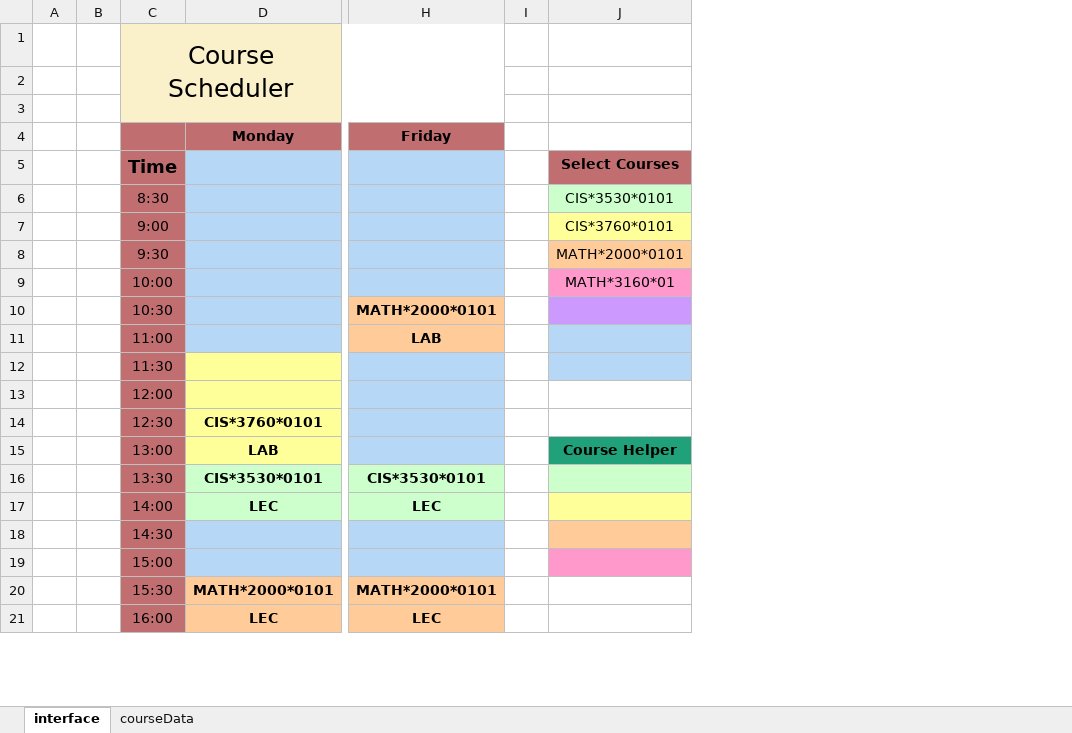
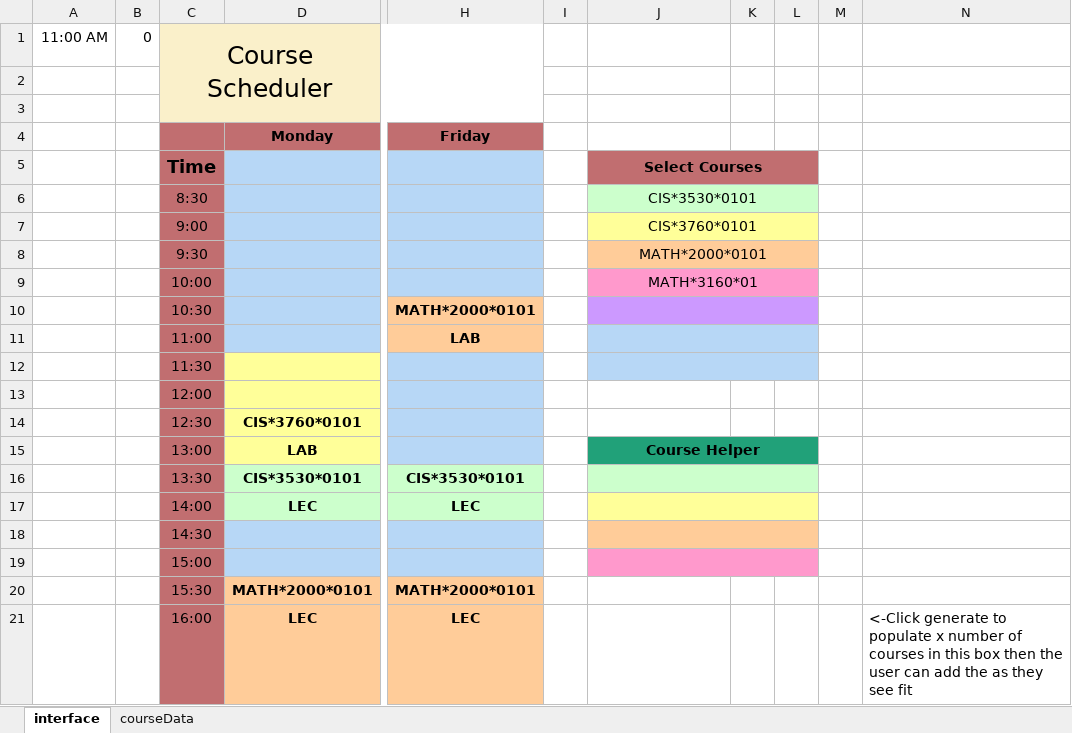
Before and after one commit to dvdprsn/Course_Scheduler, an Excel workbook: courseScheduler.xlsm, sheet interface, drawn as a sheet; only a part is shown, gaps mark what is left out; values as stored, in another font and other column widths than the file's, no borders; charts and pictures not drawn; removed rows and columns are numbered as before the commit, all else as after; the diff names each change by its address in the sheet, - before the commit and + after, or states it on an @@ line.

Commit message:
Begun work on generate suggestions, fixed and integrated IncrementTime
Test paragraph

```diff
--- a/courseScheduler.xlsm (sheet interface)
+++ b/courseScheduler.xlsm (sheet interface)
-column A, empty
-column B, empty
+column A, row 1: 11:00 AM
+column B, row 1: 0
+column K, empty
+column L, empty
+column M, empty
+column N, row 21: <-Click generate to populate x number of courses in this box then the user can add the as they see fit
+J5:L5 merged
+J6:L6 merged
+J7:L7 merged
+J8:L8 merged
+J9:L9 merged
+J10:L10 merged
+J11:L11 merged
+J12:L12 merged
+J15:L15 merged
+J16:L16 merged
+J17:L17 merged
+J18:L18 merged
+J19:L19 merged
```
Also changed, not shown: charts or pictures, 1 other file.
